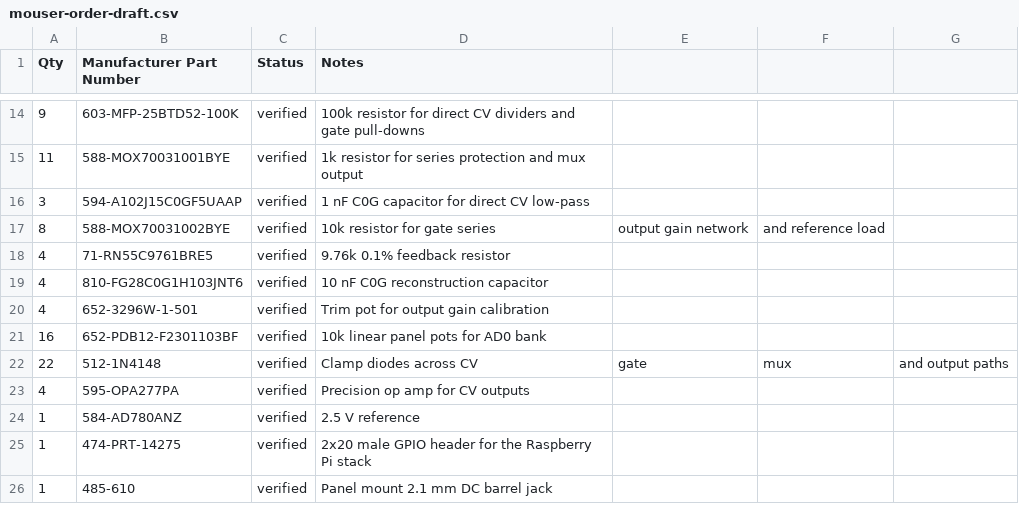
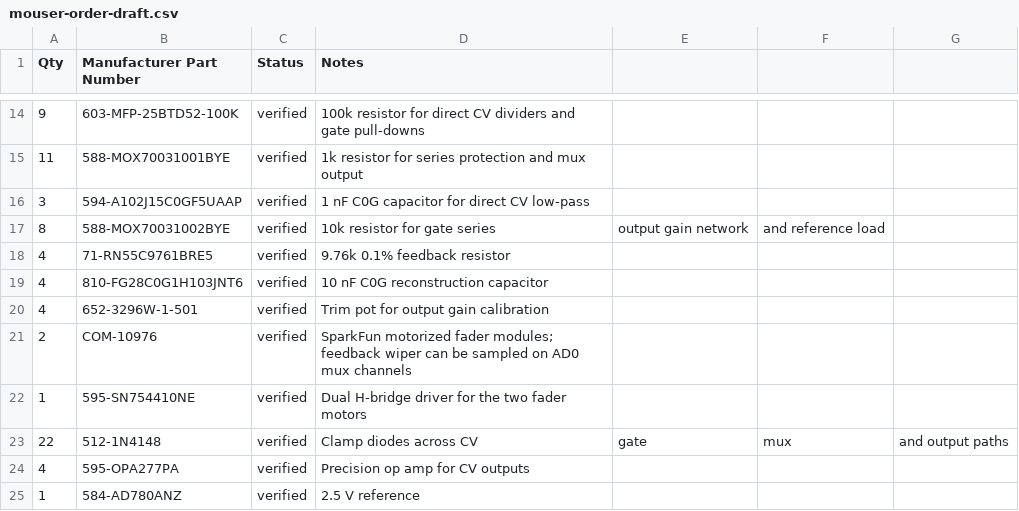
Before and after one commit to RomanKubiak/cockscreen, a CSV file: mouser-order-draft.csv, drawn as a sheet; only a part is shown, gaps mark what is left out; the shorter side is filled out with more unchanged rows.

```diff
--- a/mouser-order-draft.csv
+++ b/mouser-order-draft.csv
@@ -20,3 +20,4 @@ Qty,Manufacturer Part Number,Status,Notes
 4,652-3296W-1-501,verified,Trim pot for output gain calibration
-16,652-PDB12-F2301103BF,verified,10k linear panel pots for AD0 bank
+2,COM-10976,verified,SparkFun motorized fader modules; feedback wiper can be sampled on AD0 mux channels
+1,595-SN754410NE,verified,Dual H-bridge driver for the two fader motors
 22,512-1N4148,verified,Clamp diodes across CV, gate, mux, and output paths
```
Also changed, not shown: 3 other files.
